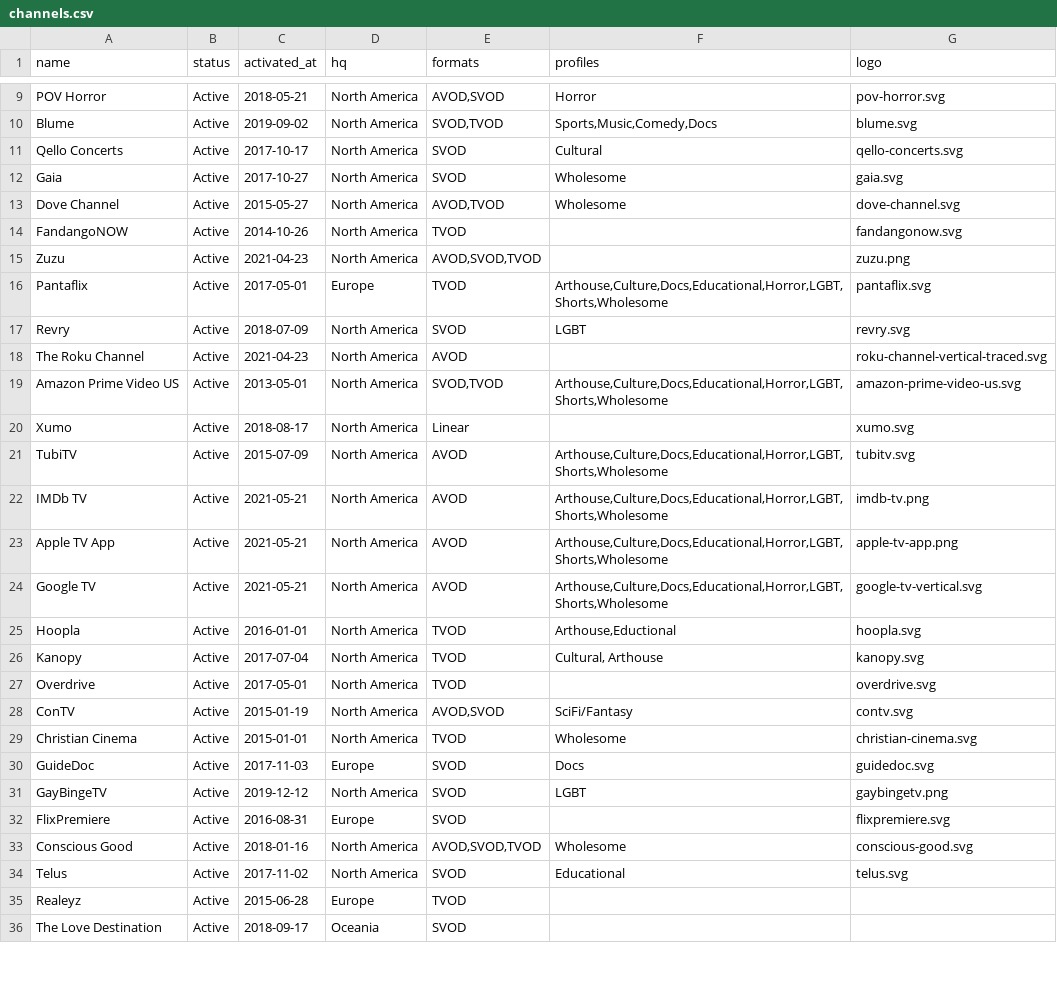
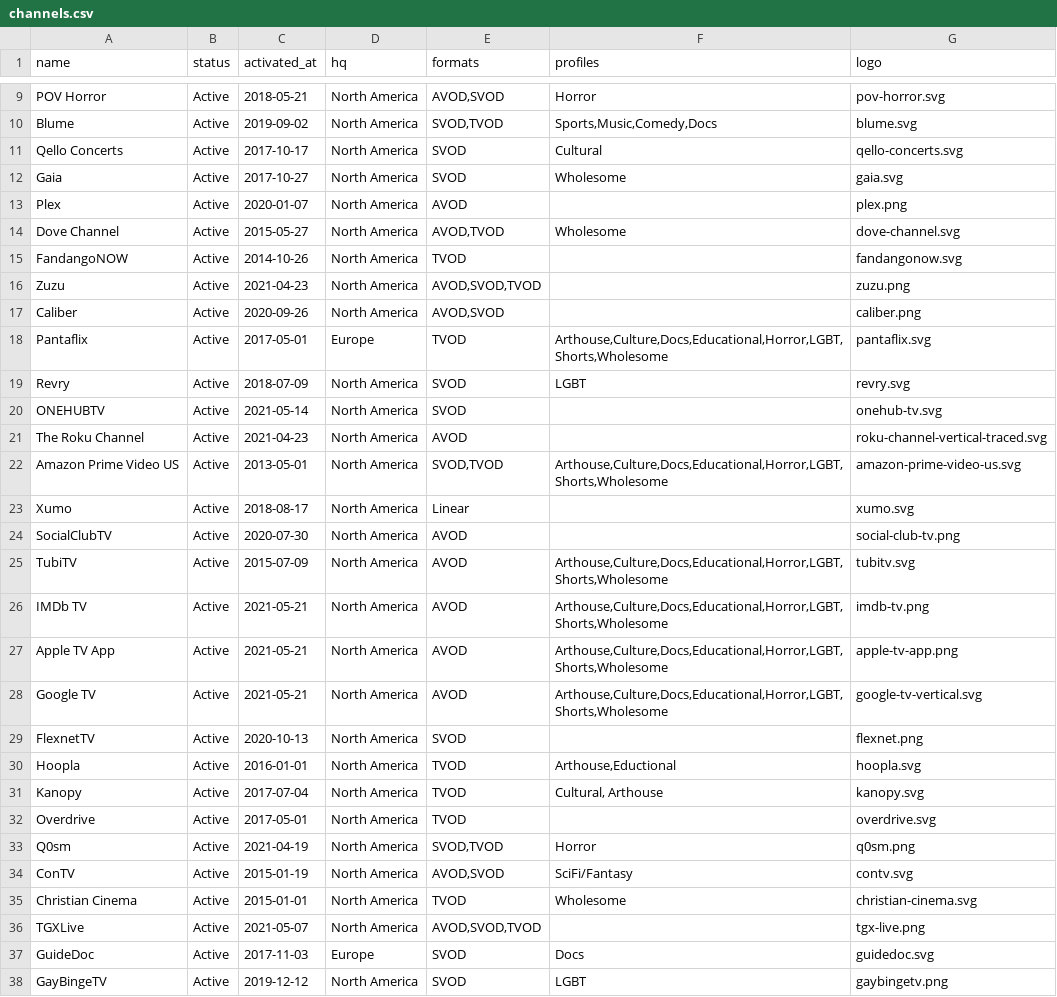
Before and after one commit to filmhubhq/filmhubhq.github.io, a CSV file: _data/channels.csv, drawn as a sheet; only a part is shown, gaps mark what is left out; the shorter side is filled out with more unchanged rows; the diff covers the shown part only; the diff names each change by its address in the sheet, - before the commit and + after, or states it on an @@ line.

Commit message:
Add New Channels
Caliber - Flexnet - Kanopy - Onehub Tv - Playnow Media - Plex - Q0sm - Saltflix - Social Club Tv - Tgx Live - Vuuzle

```diff
--- a/_data/channels.csv
+++ b/_data/channels.csv
+row 13: Plex | Active | 2020-01-07 | North America | AVOD |  | plex.png
+row 17: Caliber | Active | 2020-09-26 | North America | AVOD,SVOD |  | caliber.png
+row 20: ONEHUBTV | Active | 2021-05-14 | North America | SVOD |  | onehub-tv.svg
+row 24: SocialClubTV | Active | 2020-07-30 | North America | AVOD |  | social-club-tv.png
+row 29: FlexnetTV | Active | 2020-10-13 | North America | SVOD |  | flexnet.png
+row 33: Q0sm | Active | 2021-04-19 | North America | SVOD,TVOD | Horror | q0sm.png
+row 36: TGXLive | Active | 2021-05-07 | North America | AVOD,SVOD,TVOD |  | tgx-live.png
```
Also changed, not shown: 2 added rows and 1 edited cell elsewhere in this file.
